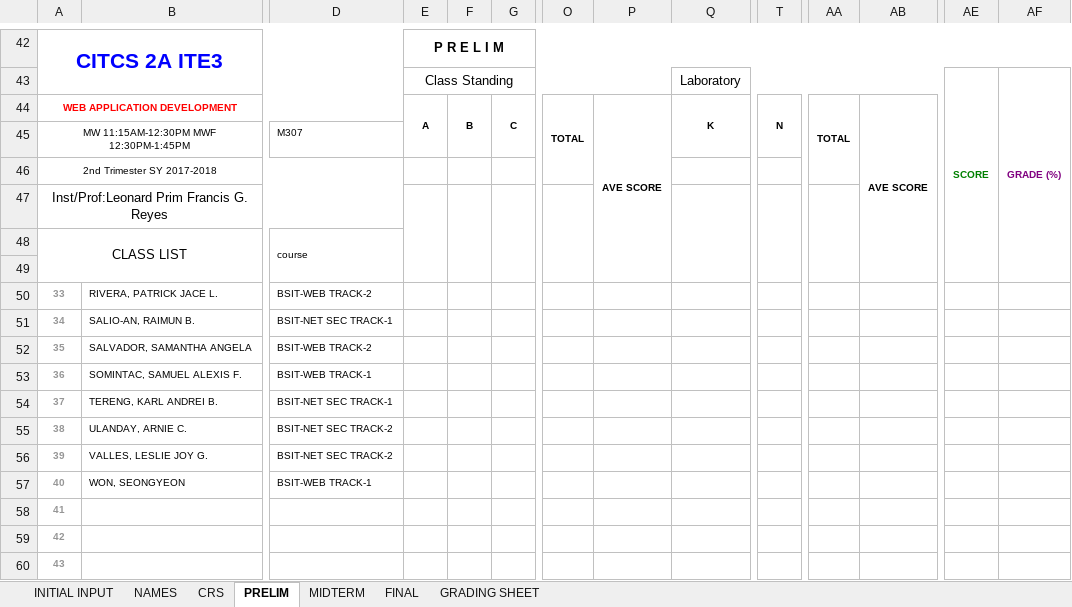
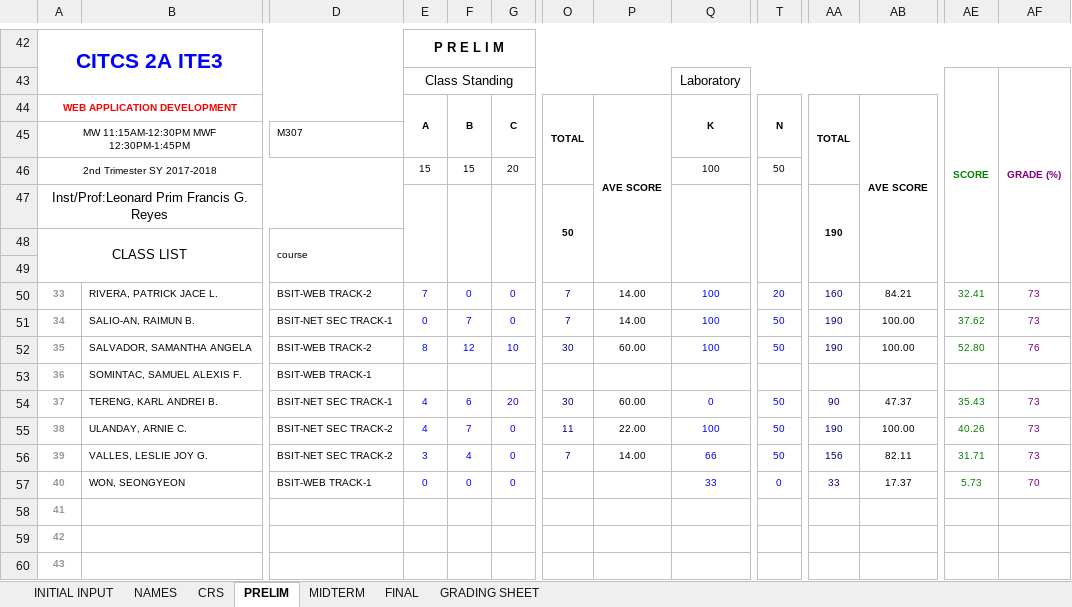
Before and after one commit to primusr/2T1718CR, an Excel workbook: CR.21718.ITE32A.xlsx, sheet PRELIM, drawn as a sheet; only a part is shown, gaps mark what is left out; values as stored, in another font and other column widths than the file's, no borders; removed rows and columns are numbered as before the commit, all else as after; rows hold the shown columns only; the diff covers the shown part only; the diff names each change by its address in the sheet, - before the commit and + after, or states it on an @@ line.

Commit message:
prelim

```diff
--- a/CR.21718.ITE32A.xlsx (sheet PRELIM)
+++ b/CR.21718.ITE32A.xlsx (sheet PRELIM)
-row 46: 2nd Trimester SY 2017-2018
+row 46: 2nd Trimester SY 2017-2018 |  |  | 15 | 15 | 20 |  |  | 100 | 50
-O47: (empty)
+O47: 50
-AA47: (empty)
+AA47: 190
-row 50: 33 | RIVERA, PATRICK JACE L. | BSIT-WEB TRACK-2
-row 51: 34 | SALIO-AN, RAIMUN B. | BSIT-NET SEC TRACK-1
-row 52: 35 | SALVADOR, SAMANTHA ANGELA | BSIT-WEB TRACK-2
+row 50: 33 | RIVERA, PATRICK JACE L. | BSIT-WEB TRACK-2 | 7 | 0 | 0 | 7 | 14.00 | 100 | 20 | 160 | 84.21 | 32.41 | 73
+row 51: 34 | SALIO-AN, RAIMUN B. | BSIT-NET SEC TRACK-1 | 0 | 7 | 0 | 7 | 14.00 | 100 | 50 | 190 | 100.00 | 37.62 | 73
+row 52: 35 | SALVADOR, SAMANTHA ANGELA | BSIT-WEB TRACK-2 | 8 | 12 | 10 | 30 | 60.00 | 100 | 50 | 190 | 100.00 | 52.80 | 76
-row 54: 37 | TERENG, KARL ANDREI B. | BSIT-NET SEC TRACK-1
-row 55: 38 | ULANDAY, ARNIE C. | BSIT-NET SEC TRACK-2
-row 56: 39 | VALLES, LESLIE JOY G. | BSIT-NET SEC TRACK-2
+row 54: 37 | TERENG, KARL ANDREI B. | BSIT-NET SEC TRACK-1 | 4 | 6 | 20 | 30 | 60.00 | 0 | 50 | 90 | 47.37 | 35.43 | 73
+row 55: 38 | ULANDAY, ARNIE C. | BSIT-NET SEC TRACK-2 | 4 | 7 | 0 | 11 | 22.00 | 100 | 50 | 190 | 100.00 | 40.26 | 73
+row 56: 39 | VALLES, LESLIE JOY G. | BSIT-NET SEC TRACK-2 | 3 | 4 | 0 | 7 | 14.00 | 66 | 50 | 156 | 82.11 | 31.71 | 73
-E57: (empty)
+E57: 0
-F57: (empty)
+F57: 0
-G57: (empty)
+G57: 0
-Q57: (empty)
+Q57: 33
-T57: (empty)
+T57: 0
-AA57: (empty)
+AA57: 33
-AB57: (empty)
+AB57: 17.37
-AE57: (empty)
+AE57: 5.73
-AF57: (empty)
+AF57: 70
```
Also changed, not shown: 28 added rows, 28 removed rows and 37 edited cells elsewhere in this sheet, sheet CRS, sheet GRADING SHEET.
